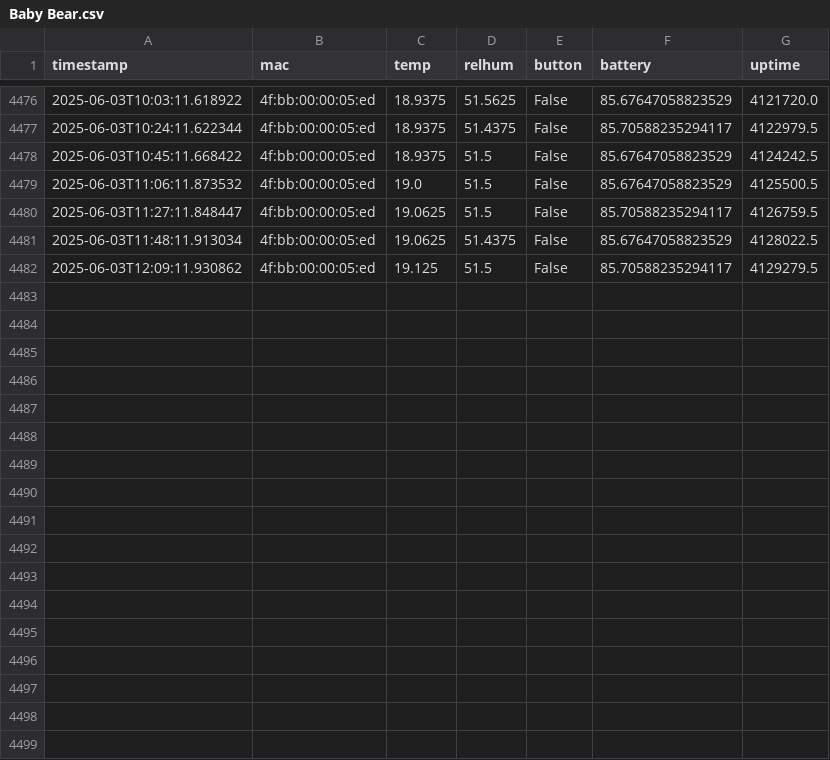
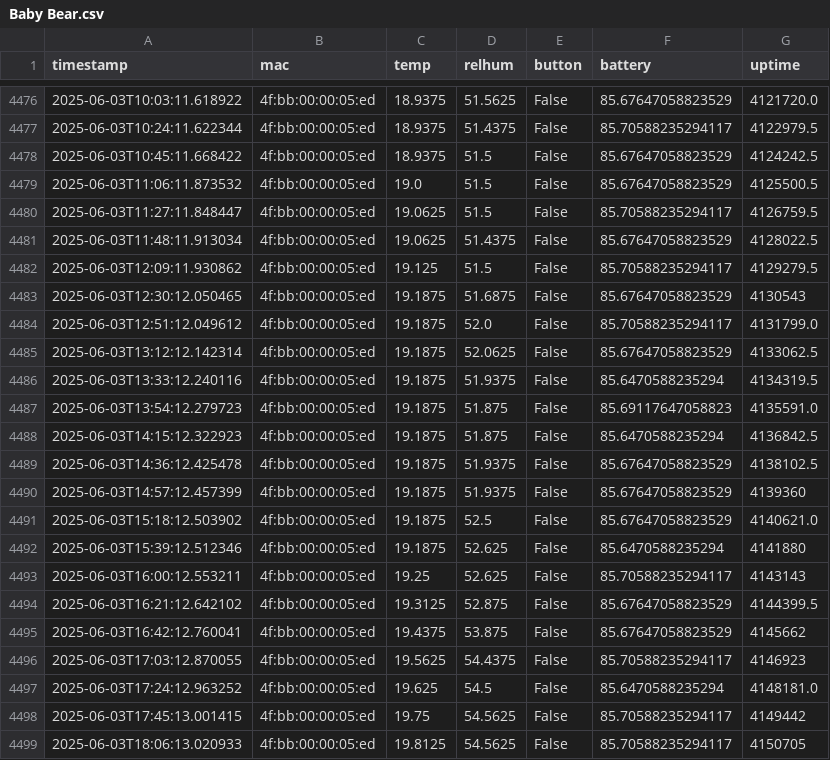
Before and after one commit to HumphreyHCB/HumidorLogger, a CSV file: Data/Baby Bear.csv, drawn as a sheet; only a part is shown, gaps mark what is left out; the diff names each change by its address in the sheet, - before the commit and + after, or states it on an @@ line.

```diff
--- a/Data/Baby Bear.csv
+++ b/Data/Baby Bear.csv
+row 4483: 2025-06-03T12:30:12.050465 | 4f:bb:00:00:05:ed | 19.1875 | 51.6875 | False | 85.67647058823529 | 4130543
+row 4484: 2025-06-03T12:51:12.049612 | 4f:bb:00:00:05:ed | 19.1875 | 52.0 | False | 85.70588235294117 | 4131799.0
+row 4485: 2025-06-03T13:12:12.142314 | 4f:bb:00:00:05:ed | 19.1875 | 52.0625 | False | 85.67647058823529 | 4133062.5
+row 4486: 2025-06-03T13:33:12.240116 | 4f:bb:00:00:05:ed | 19.1875 | 51.9375 | False | 85.6470588235294 | 4134319.5
+row 4487: 2025-06-03T13:54:12.279723 | 4f:bb:00:00:05:ed | 19.1875 | 51.875 | False | 85.69117647058823 | 4135591.0
+row 4488: 2025-06-03T14:15:12.322923 | 4f:bb:00:00:05:ed | 19.1875 | 51.875 | False | 85.6470588235294 | 4136842.5
+row 4489: 2025-06-03T14:36:12.425478 | 4f:bb:00:00:05:ed | 19.1875 | 51.9375 | False | 85.67647058823529 | 4138102.5
+row 4490: 2025-06-03T14:57:12.457399 | 4f:bb:00:00:05:ed | 19.1875 | 51.9375 | False | 85.67647058823529 | 4139360
+row 4491: 2025-06-03T15:18:12.503902 | 4f:bb:00:00:05:ed | 19.1875 | 52.5 | False | 85.67647058823529 | 4140621.0
+row 4492: 2025-06-03T15:39:12.512346 | 4f:bb:00:00:05:ed | 19.1875 | 52.625 | False | 85.6470588235294 | 4141880
+row 4493: 2025-06-03T16:00:12.553211 | 4f:bb:00:00:05:ed | 19.25 | 52.625 | False | 85.70588235294117 | 4143143
+row 4494: 2025-06-03T16:21:12.642102 | 4f:bb:00:00:05:ed | 19.3125 | 52.875 | False | 85.67647058823529 | 4144399.5
+row 4495: 2025-06-03T16:42:12.760041 | 4f:bb:00:00:05:ed | 19.4375 | 53.875 | False | 85.67647058823529 | 4145662
+row 4496: 2025-06-03T17:03:12.870055 | 4f:bb:00:00:05:ed | 19.5625 | 54.4375 | False | 85.70588235294117 | 4146923
+row 4497: 2025-06-03T17:24:12.963252 | 4f:bb:00:00:05:ed | 19.625 | 54.5 | False | 85.6470588235294 | 4148181.0
+row 4498: 2025-06-03T17:45:13.001415 | 4f:bb:00:00:05:ed | 19.75 | 54.5625 | False | 85.70588235294117 | 4149442
+row 4499: 2025-06-03T18:06:13.020933 | 4f:bb:00:00:05:ed | 19.8125 | 54.5625 | False | 85.70588235294117 | 4150705
```
Also changed, not shown: Data/Daddy Bear.csv, Data/Humphreys Beacon.csv, 4 other files.
